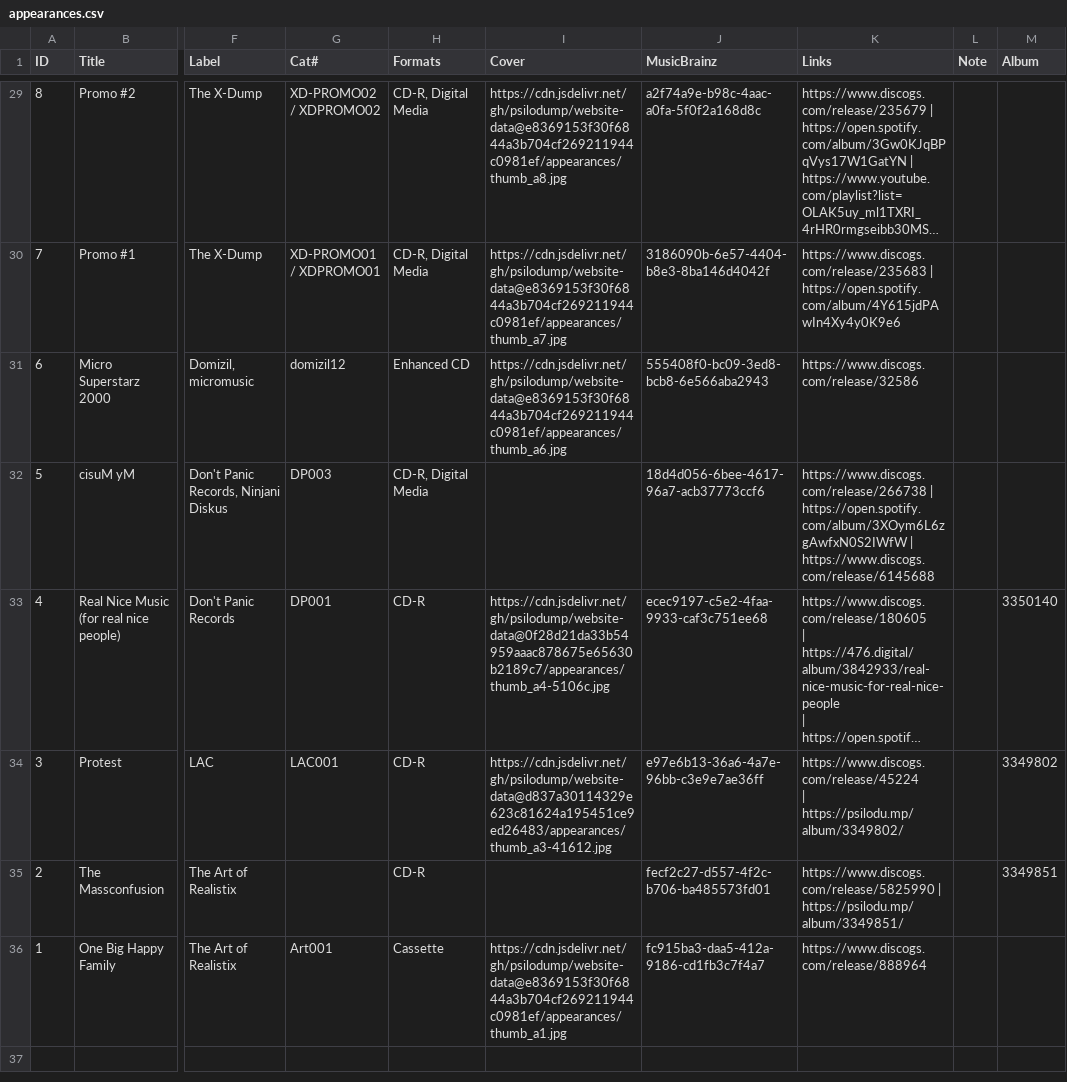
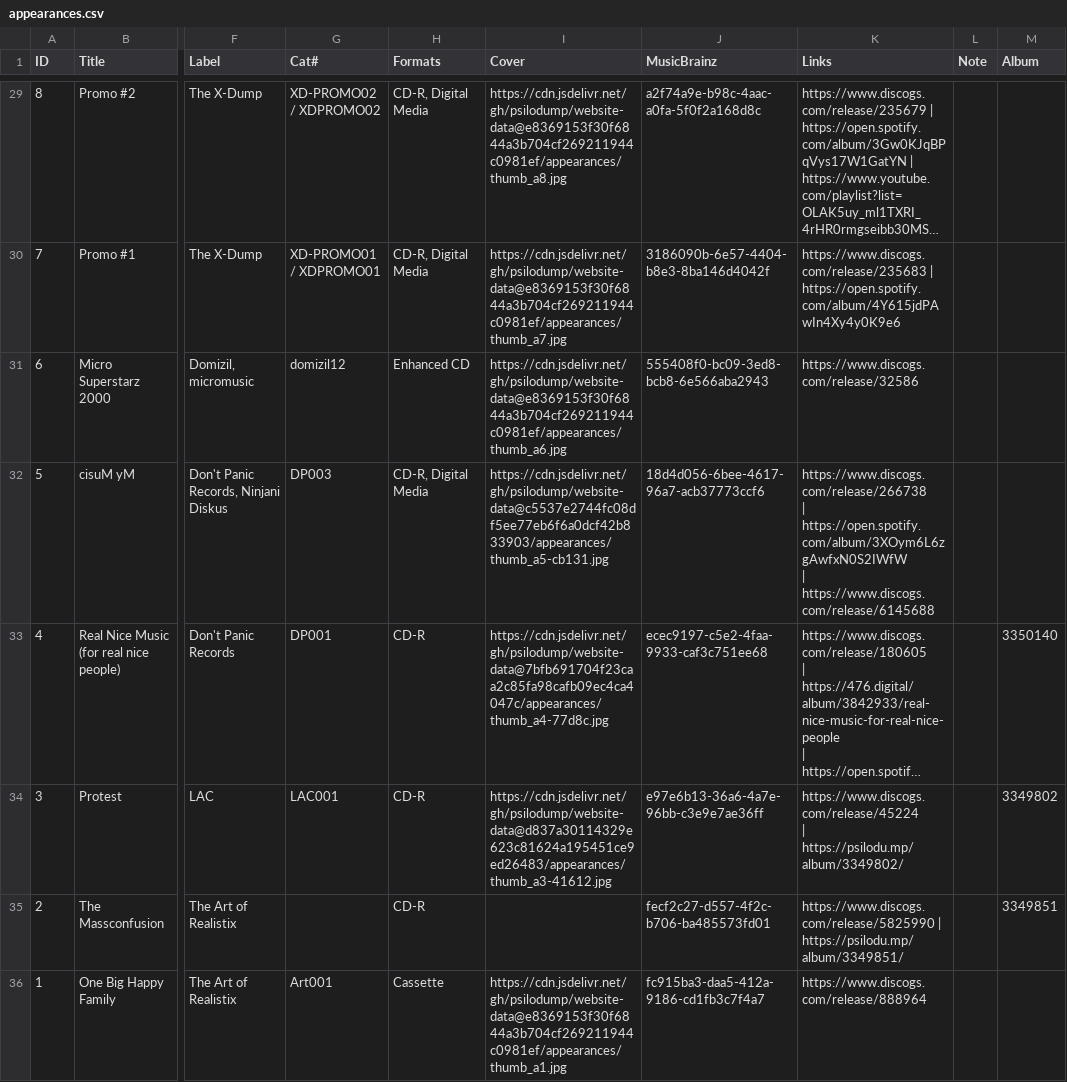
Before and after one commit to psilodump/website-data, a CSV file: appearances.csv, drawn as a sheet; only a part is shown, gaps mark what is left out; long unchanged cells end in …; the diff covers the shown part only; the diff names each change by its address in the sheet, - before the commit and + after, or states it on an @@ line.

```diff
--- a/appearances.csv
+++ b/appearances.csv
-I32 (Cover): (empty)
+I32 (Cover): https://cdn.jsdelivr.net/gh/psilodump/website-data@c5537e2744fc08df5ee77eb6f6a0dcf42b833903/appearances/thumb_a5-cb131.jpg
-K32 (Links): …| https://www.discogs.com/release/6145688
+K32 (Links): …| https://www.discogs.com/release/6145688
-I33 (Cover): https://cdn.jsdelivr.net/gh/psilodump/website-data@0f28d21da33b54959aaac878675e65630b2189c7/appearances/thumb_a4-5106c.jpg
+I33 (Cover): https://cdn.jsdelivr.net/gh/psilodump/website-data@7bfb691704f23caa2c85fa98cafb09ec4ca4047c/appearances/thumb_a4-77d8c.jpg
```
Also changed, not shown: 16 edited cells elsewhere in this file.
